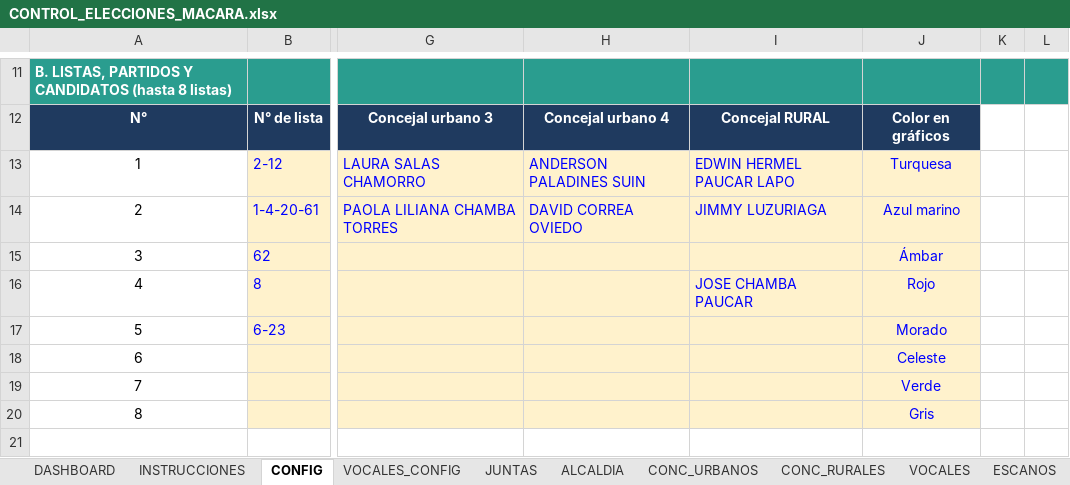
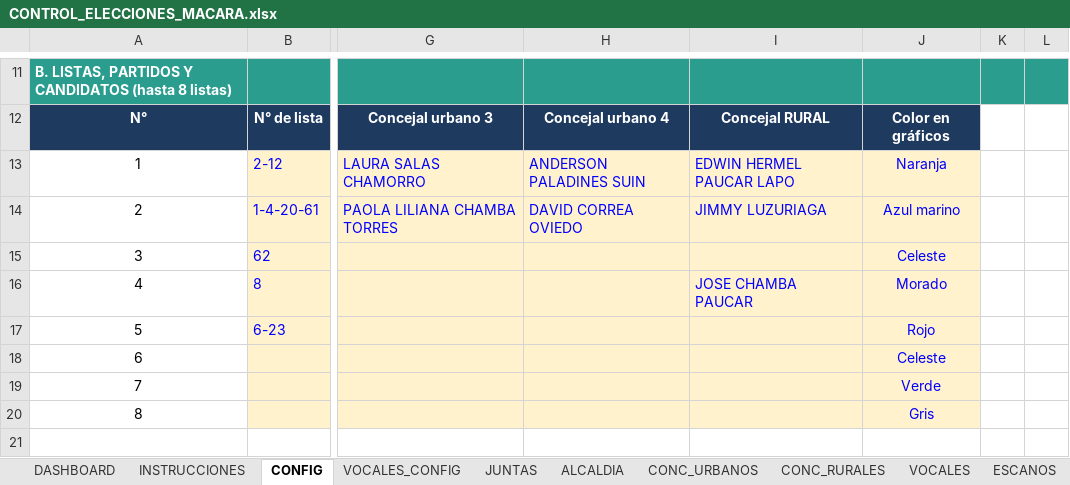
Before and after one commit to breythnerj/votaciones2026, an Excel workbook: CONTROL_ELECCIONES_MACARA.xlsx, sheet CONFIG, drawn as a sheet; only a part is shown, gaps mark what is left out; values as stored, in another font and other column widths than the file's, no borders; conditional formats not drawn; the diff names each change by its address in the sheet, - before the commit and + after, or states it on an @@ line.

Commit message:
Add files via upload

```diff
--- a/CONTROL_ELECCIONES_MACARA.xlsx (sheet CONFIG)
+++ b/CONTROL_ELECCIONES_MACARA.xlsx (sheet CONFIG)
-J13: Turquesa
+J13: Naranja
-J15: Ámbar
+J15: Celeste
-J16: Rojo
+J16: Morado
-J17: Morado
+J17: Rojo
```
